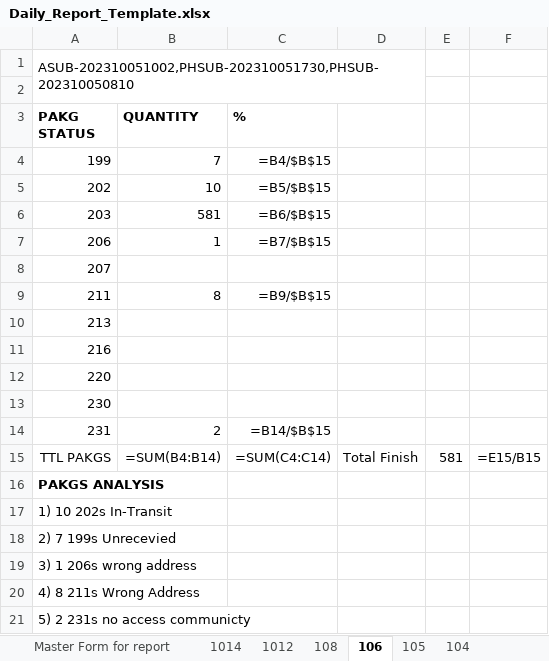
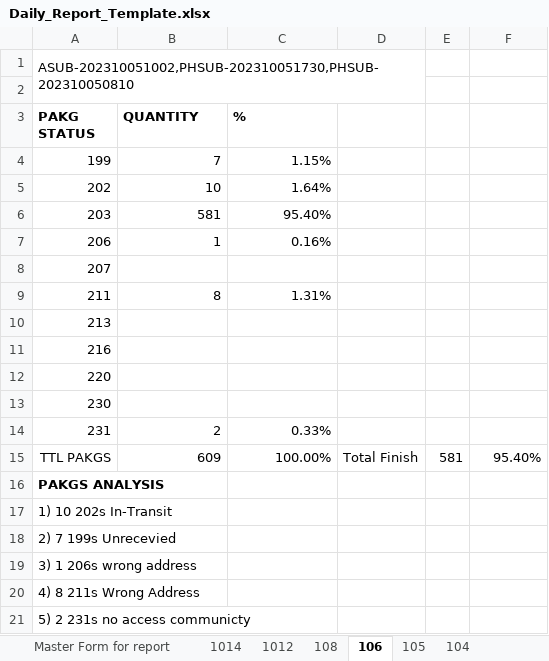
Before and after one commit to astrdino/UNIUNI-realOA, an Excel workbook: tmp/Daily_Report_Template.xlsx, sheet 106, drawn as a sheet; values as stored, in another font and other column widths than the file's, no borders; formulas without a stored value are shown as written; the diff names each change by its address in the sheet, - before the commit and + after, or states it on an @@ line.

```diff
--- a/tmp/Daily_Report_Template.xlsx (sheet 106)
+++ b/tmp/Daily_Report_Template.xlsx (sheet 106)
-C4 (%): =B4/$B$15
+C4 (%): 1.15%
-C5 (%): =B5/$B$15
+C5 (%): 1.64%
-C6 (%): =B6/$B$15
+C6 (%): 95.40%
-C7 (%): =B7/$B$15
+C7 (%): 0.16%
-C9 (%): =B9/$B$15
+C9 (%): 1.31%
-C14 (%): =B14/$B$15
+C14 (%): 0.33%
-B15 (QUANTITY): =SUM(B4:B14)
+B15 (QUANTITY): 609
-C15 (%): =SUM(C4:C14)
+C15 (%): 100.00%
-F15: =E15/B15
+F15: 95.40%
```
Also changed, not shown: sheet Master Form for report, sheet 1010-1017, sheet 108, sheet 928, sheet 1014, sheet 1012, 18 more sheets, UniuniHost/Daily_Report_Template.xlsx, tmp/V3-Auto-Daily-Report.xlsx, 2 other files.
